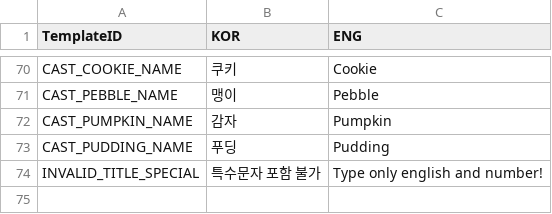
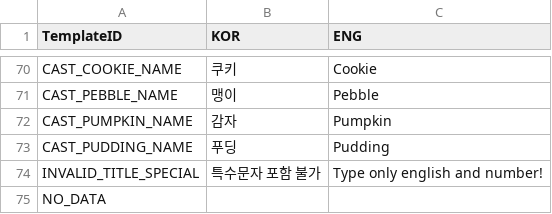
Before and after one commit to HaeinLEE117/CatFluencer_Simulation, a CSV file: Assets/@ExcelData/TextData.csv, drawn as a sheet; only a part is shown, gaps mark what is left out.

```diff
--- a/Assets/@ExcelData/TextData.csv
+++ b/Assets/@ExcelData/TextData.csv
@@ -74 +74,2 @@ CAST_PUDDING_NAME,푸딩,Pudding
 INVALID_TITLE_SPECIAL,특수문자 포함 불가,Type only english and number!
+NO_DATA,  ,
```
Also changed, not shown: 10 other files.
